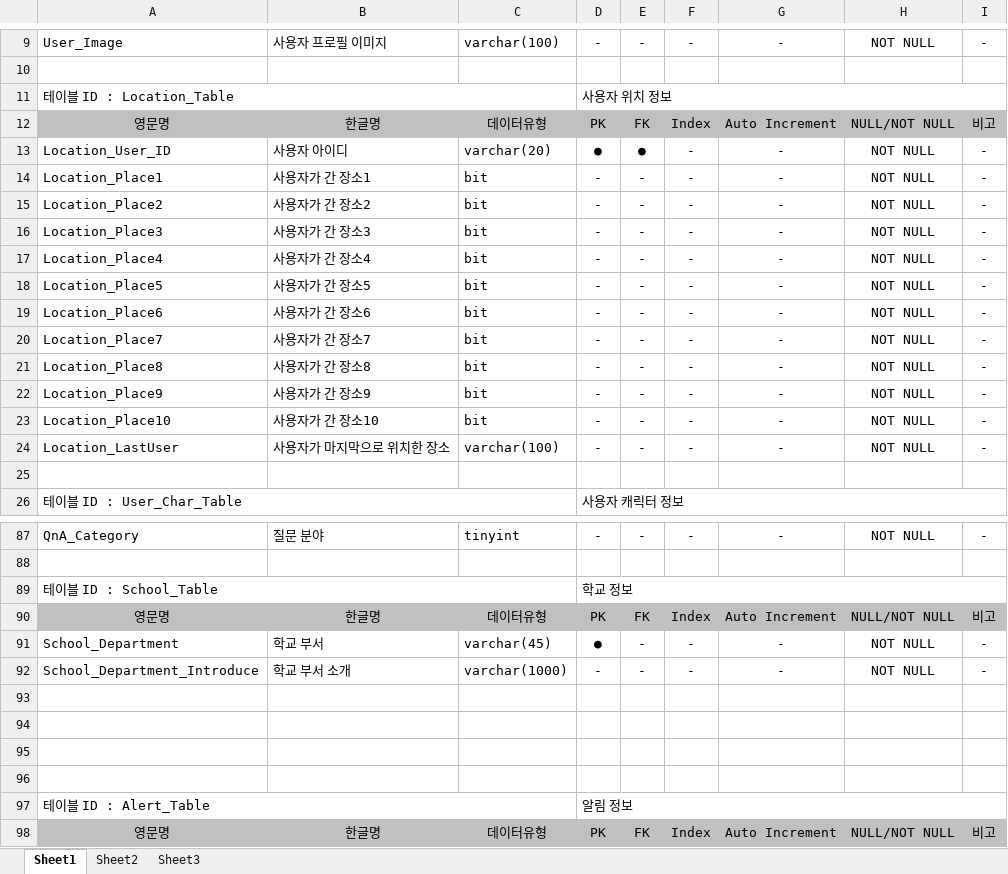
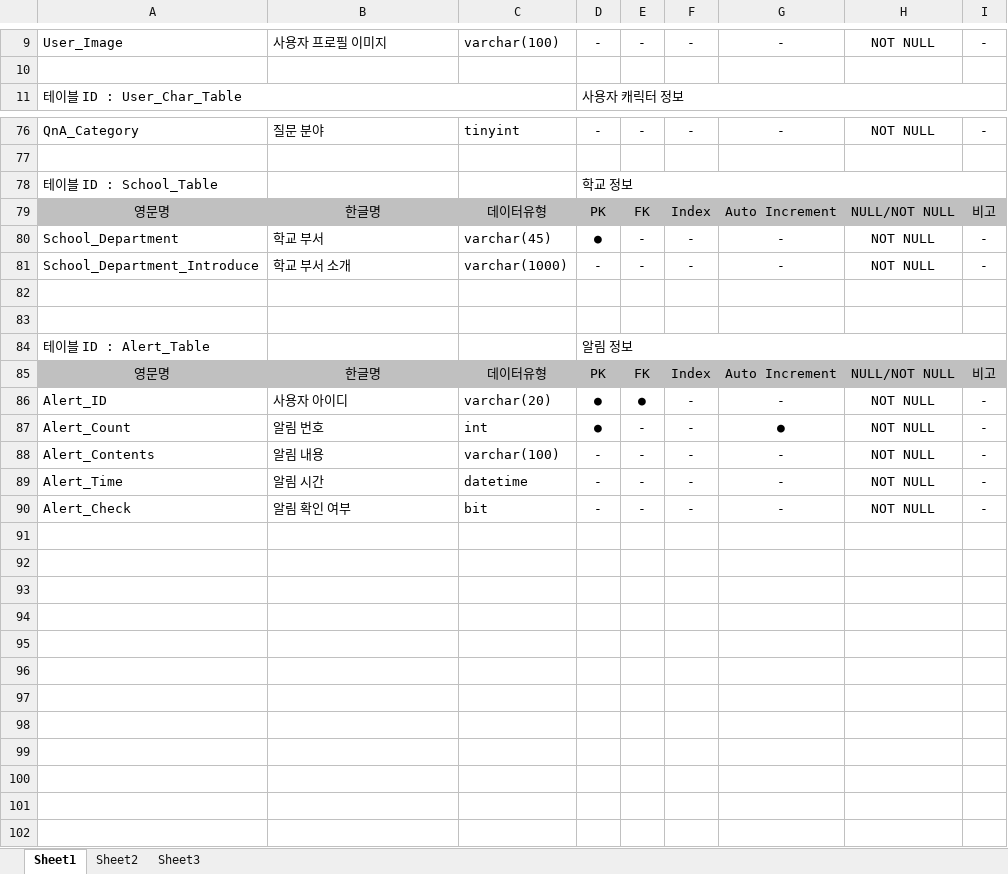
Before and after one commit to Men-Toss/Men-Meet, an Excel workbook: Project_Design/ERD,테이블정의서/1차 테이블정의서.xlsx, sheet Sheet1, drawn as a sheet; only a part is shown, gaps mark what is left out; the shorter side is filled out with more unchanged rows; values as stored, in another font and other column widths than the file's, no borders; removed rows and columns are numbered as before the commit, all else as after; the diff covers the shown part only; the diff names each change by its address in the sheet, - before the commit and + after, or states it on an @@ line.

```diff
--- a/Project_Design/ERD,테이블정의서/1차 테이블정의서.xlsx (sheet Sheet1)
+++ b/Project_Design/ERD,테이블정의서/1차 테이블정의서.xlsx (sheet Sheet1)
-row 11: 테이블 ID : Location_Table |  |  | 사용자 위치 정보
-row 12: 영문명 | 한글명 | 데이터유형 | PK | FK | Index | Auto Increment | NULL/NOT NULL | 비고
-row 13: Location_User_ID | 사용자 아이디 | varchar(20) | ● | ● | - | - | NOT NULL | -
-row 14: Location_Place1 | 사용자가 간 장소1 | bit | - | - | - | - | NOT NULL | -
-row 15: Location_Place2 | 사용자가 간 장소2 | bit | - | - | - | - | NOT NULL | -
-row 16: Location_Place3 | 사용자가 간 장소3 | bit | - | - | - | - | NOT NULL | -
-row 17: Location_Place4 | 사용자가 간 장소4 | bit | - | - | - | - | NOT NULL | -
-row 18: Location_Place5 | 사용자가 간 장소5 | bit | - | - | - | - | NOT NULL | -
-row 19: Location_Place6 | 사용자가 간 장소6 | bit | - | - | - | - | NOT NULL | -
-row 20: Location_Place7 | 사용자가 간 장소7 | bit | - | - | - | - | NOT NULL | -
-row 21: Location_Place8 | 사용자가 간 장소8 | bit | - | - | - | - | NOT NULL | -
-row 22: Location_Place9 | 사용자가 간 장소9 | bit | - | - | - | - | NOT NULL | -
-row 23: Location_Place10 | 사용자가 간 장소10 | bit | - | - | - | - | NOT NULL | -
-row 24: Location_LastUser | 사용자가 마지막으로 위치한 장소 | varchar(100) | - | - | - | - | NOT NULL | -
-row 25: (empty)
-A89:C89 merged
-row 93: (empty)
-row 94: (empty)
-A97:C97 merged
```
Also changed, not shown: 5 added rows, 1 removed row, 11 edited cells and merged cells elsewhere in this sheet, 8 other files.
